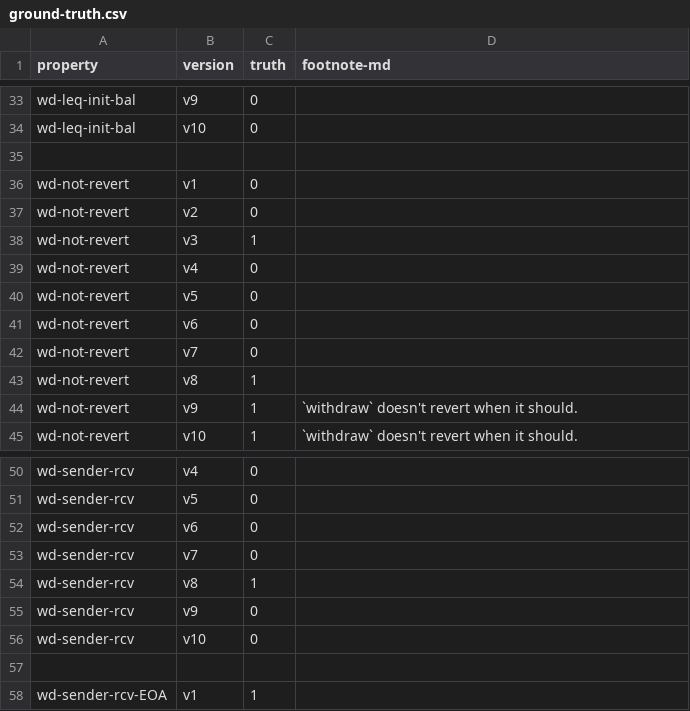
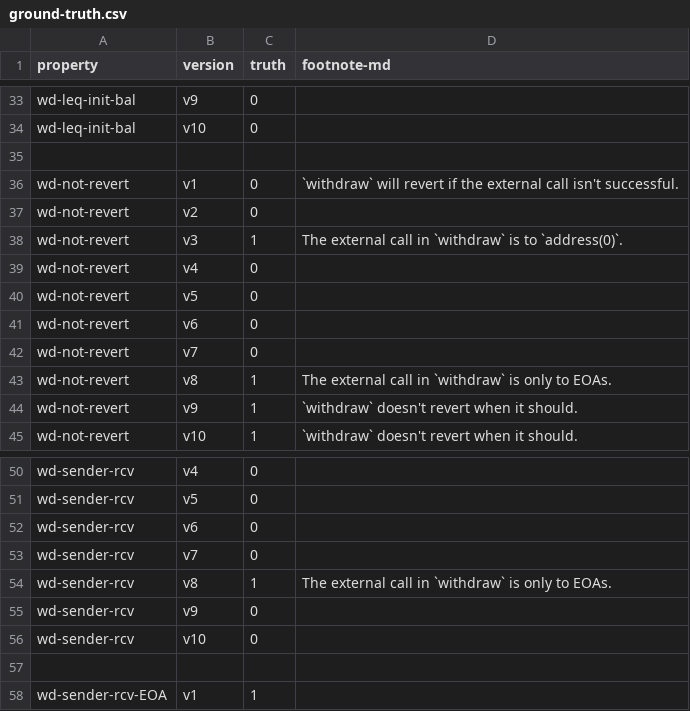
Before and after one commit to Eic17H/contracts-verification-benchmark, a CSV file: contracts/deposit_eth/ground-truth.csv, drawn as a sheet; only a part is shown, gaps mark what is left out; the diff covers the shown part only.

```diff
--- a/contracts/deposit_eth/ground-truth.csv
+++ b/contracts/deposit_eth/ground-truth.csv
@@ -35,5 +35,5 @@ wd-leq-init-bal,v10,0,
 
-wd-not-revert,v1,0,
+wd-not-revert,v1,0,"`withdraw` will revert if the external call isn't successful."
 wd-not-revert,v2,0,
-wd-not-revert,v3,1,
+wd-not-revert,v3,1,"The external call in `withdraw` is to `address(0)`."
 wd-not-revert,v4,0,
@@ -42,3 +42,3 @@ wd-not-revert,v6,0,
 wd-not-revert,v7,0,
-wd-not-revert,v8,1,
+wd-not-revert,v8,1,"The external call in `withdraw` is only to EOAs."
 wd-not-revert,v9,1,"`withdraw` doesn't revert when it should."
@@ -53,3 +53,3 @@ wd-sender-rcv,v6,0,
 wd-sender-rcv,v7,0,
-wd-sender-rcv,v8,1,
+wd-sender-rcv,v8,1,"The external call in `withdraw` is only to EOAs."
 wd-sender-rcv,v9,0,
```
Also changed, not shown: 17 edited cells elsewhere in this file, 2 other files.
